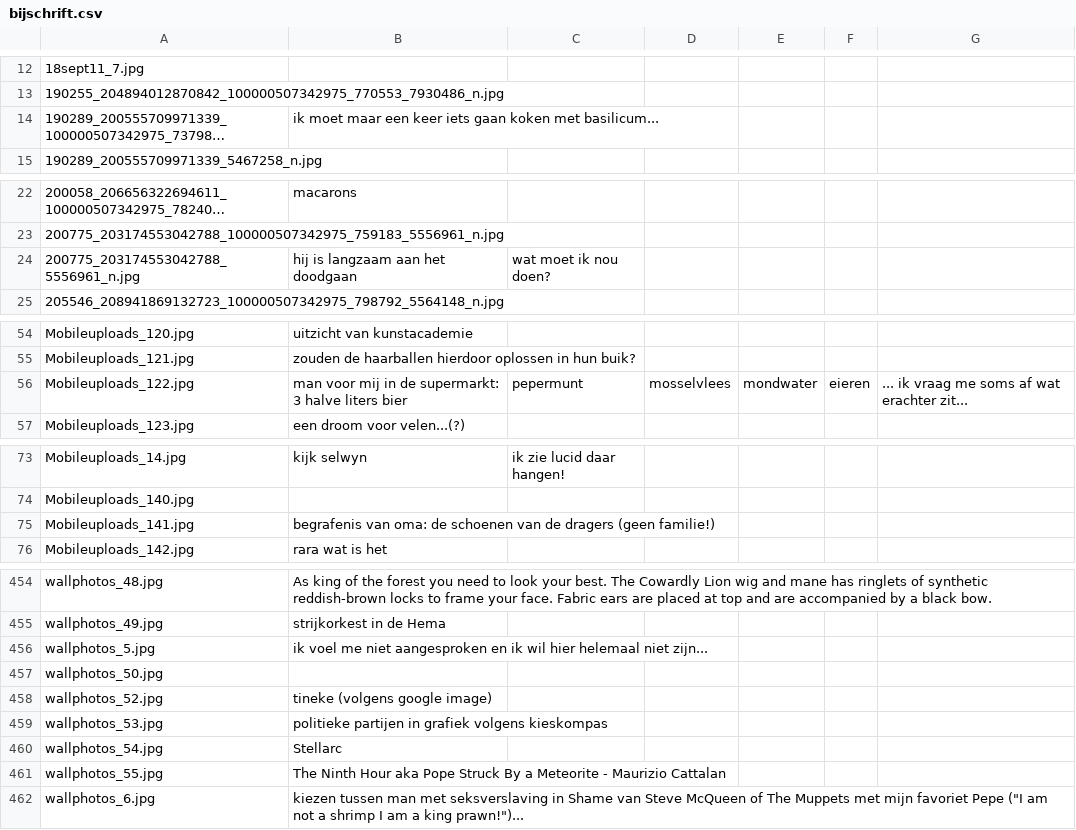
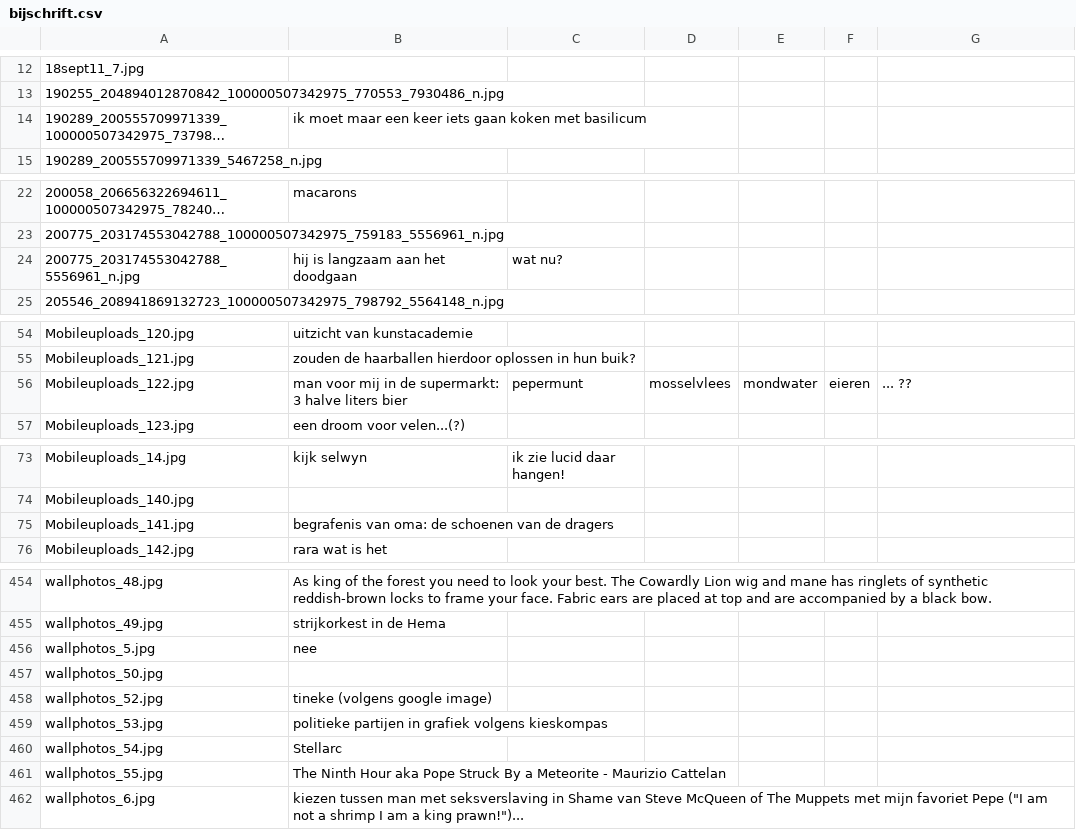
Before and after one commit to snellerius/website3d, a CSV file: bijschrift.csv, drawn as a sheet; only a part is shown, gaps mark what is left out; long unchanged cells end in …; the diff covers the shown part only; the diff names each change by its address in the sheet, - before the commit and + after, or states it on an @@ line.

```diff
--- a/bijschrift.csv
+++ b/bijschrift.csv
-B14: …koken met basilicum...
+B14: …koken met basilicum
-C24: wat moet ik nou doen?
+C24: wat nu?
-G56: ... ik vraag me soms af wat erachter zit...
+G56: ... ??
-B75: …de dragers (geen familie!)
+B75: …de dragers
-B456: ik voel me niet aangesproken en ik wil hier helemaal niet zijn...
+B456: nee
-B461: …- Maurizio Cattalan
+B461: …- Maurizio Cattelan
```
Also changed, not shown: 17 edited cells elsewhere in this file.
